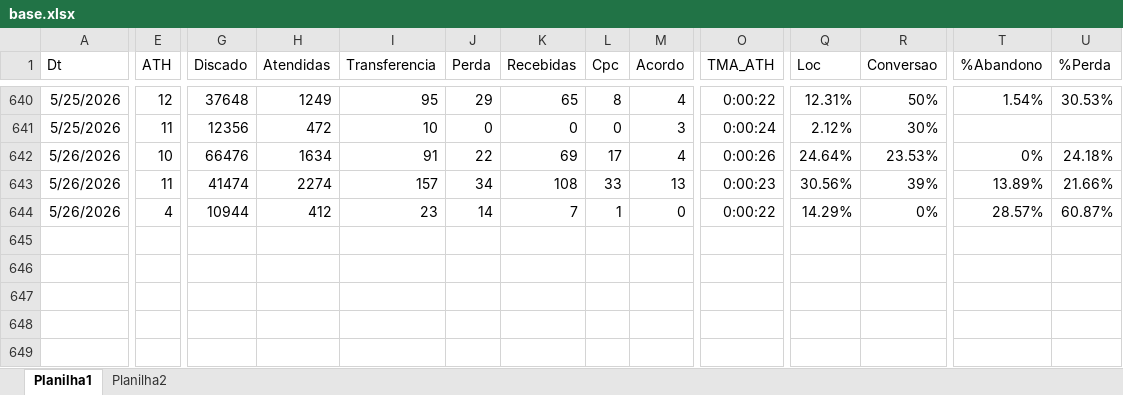
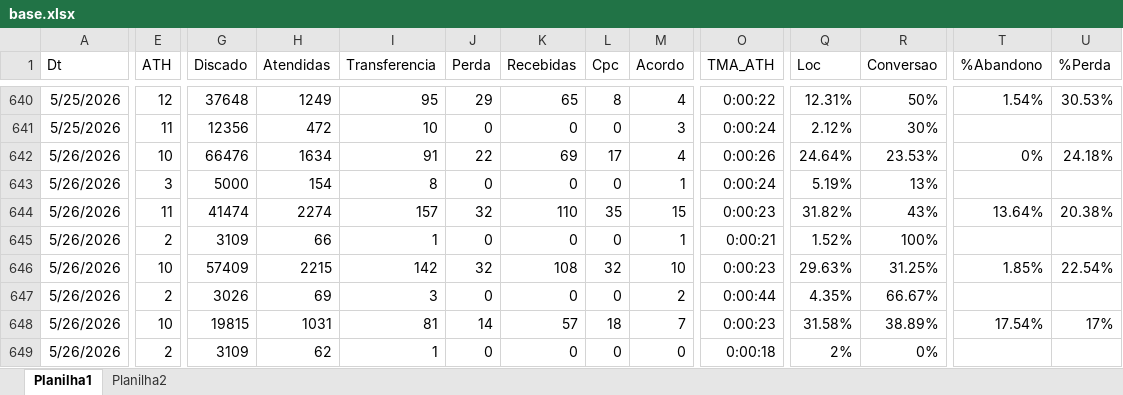
Before and after one commit to kikosouza159-afk/OSPDataCommandCenter, an Excel workbook: data/base.xlsx, sheet Planilha1, drawn as a sheet; only a part is shown, gaps mark what is left out; values as stored, in another font and other column widths than the file's, no borders; addresses are those after the commit; rows hold the shown columns only; the diff covers the shown part only; the diff names each change by its address in the sheet, - before the commit and + after, or states it on an @@ line.

```diff
--- a/data/base.xlsx (sheet Planilha1)
+++ b/data/base.xlsx (sheet Planilha1)
+row 643: 5/26/2026 | 3 | 5000 | 154 | 8 | 0 | 0 | 0 | 1 | 0:00:24 | 5.19% | 13%
-J644 (Perda): 34
+J644 (Perda): 32
-K644 (Recebidas): 108
+K644 (Recebidas): 110
-L644 (Cpc): 33
+L644 (Cpc): 35
-M644 (Acordo): 13
+M644 (Acordo): 15
-Q644 (Loc): 30.56%
+Q644 (Loc): 31.82%
-R644 (Conversao): 39%
+R644 (Conversao): 43%
-T644 (%Abandono): 13.89%
+T644 (%Abandono): 13.64%
-U644 (%Perda): 21.66%
+U644 (%Perda): 20.38%
+row 645: 5/26/2026 | 2 | 3109 | 66 | 1 | 0 | 0 | 0 | 1 | 0:00:21 | 1.52% | 100%
-E646 (ATH): 4
+E646 (ATH): 10
-G646 (Discado): 10944
+G646 (Discado): 57409
-H646 (Atendidas): 412
+H646 (Atendidas): 2215
-I646 (Transferencia): 23
+I646 (Transferencia): 142
-J646 (Perda): 14
+J646 (Perda): 32
-K646 (Recebidas): 7
+K646 (Recebidas): 108
-L646 (Cpc): 1
+L646 (Cpc): 32
-M646 (Acordo): 0
+M646 (Acordo): 10
-O646 (TMA_ATH): 0:00:22
+O646 (TMA_ATH): 0:00:23
-Q646 (Loc): 14.29%
+Q646 (Loc): 29.63%
-R646 (Conversao): 0%
+R646 (Conversao): 31.25%
-T646 (%Abandono): 28.57%
+T646 (%Abandono): 1.85%
-U646 (%Perda): 60.87%
+U646 (%Perda): 22.54%
+row 647: 5/26/2026 | 2 | 3026 | 69 | 3 | 0 | 0 | 0 | 2 | 0:00:44 | 4.35% | 66.67%
+row 648: 5/26/2026 | 10 | 19815 | 1031 | 81 | 14 | 57 | 18 | 7 | 0:00:23 | 31.58% | 38.89% | 17.54% | 17%
+row 649: 5/26/2026 | 2 | 3109 | 62 | 1 | 0 | 0 | 0 | 0 | 0:00:18 | 2% | 0%
```
Also changed, not shown: 3 edited cells elsewhere in this sheet, sheet Planilha2, 1 other file.
